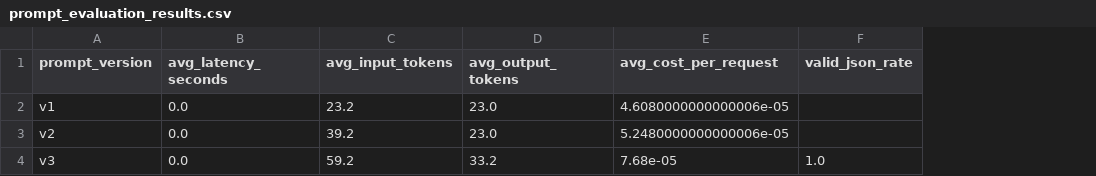
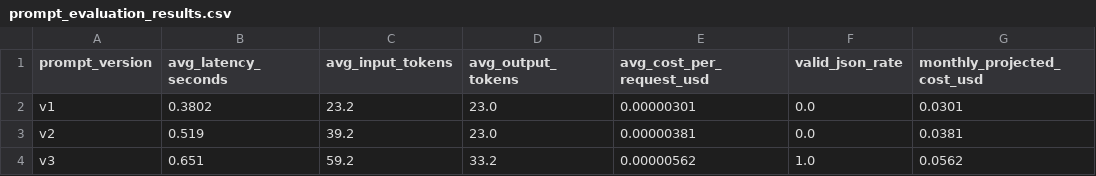
Before and after one commit to 2025ae05636-svg/mlops-assignment-2-eduassist, a CSV file: prompt_evaluation_results.csv, drawn as a sheet; only a part is shown; removed rows and columns are numbered as before the commit, all else as after; the diff names each change by its address in the sheet, - before the commit and + after, or states it on an @@ line.

```diff
--- a/prompt_evaluation_results.csv
+++ b/prompt_evaluation_results.csv
-column E (avg_cost_per_request), rows 2-4: 4.6080000000000006e-05 | 5.2480000000000006e-05 | 7.68e-05
+column E (avg_cost_per_request_usd), rows 2-4: 0.00000301 | 0.00000381 | 0.00000562
+column G (monthly_projected_cost_usd), rows 2-4: 0.0301 | 0.0381 | 0.0562
-B2 (avg_latency_seconds): 0.0
+B2 (avg_latency_seconds): 0.3802
-F2:F3 (valid_json_rate): (empty)
+F2:F3 (valid_json_rate): 0.0
-B3 (avg_latency_seconds): 0.0
+B3 (avg_latency_seconds): 0.519
-B4 (avg_latency_seconds): 0.0
+B4 (avg_latency_seconds): 0.651
```
Also changed, not shown: latency_tokens_cost.csv, 35 other files.
